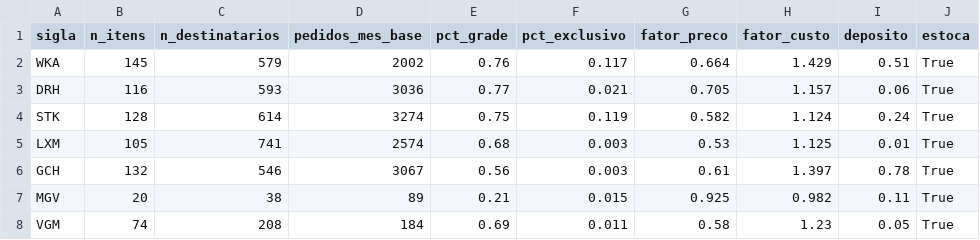
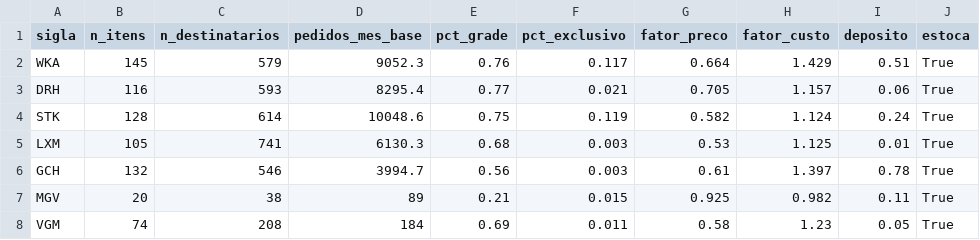
Before and after one commit to tiago466/logistica-otif-mlops, a CSV file: src/logistica_otif_mlops/seed/dados/gabarito_clientes.csv, drawn as a sheet; only a part is shown.

Commit message:
feat(gerador): G4 financeiro (faturamento, custos, coletas, positivacoes) + calibracao da concentracao

```diff
--- a/src/logistica_otif_mlops/seed/dados/gabarito_clientes.csv
+++ b/src/logistica_otif_mlops/seed/dados/gabarito_clientes.csv
@@ -1,7 +1,7 @@
 sigla,n_itens,n_destinatarios,pedidos_mes_base,pct_grade,pct_exclusivo,fator_preco,fator_custo,deposito,estoca
-WKA,145,579,2002,0.76,0.117,0.664,1.429,0.51,True
-DRH,116,593,3036,0.77,0.021,0.705,1.157,0.06,True
-STK,128,614,3274,0.75,0.119,0.582,1.124,0.24,True
-LXM,105,741,2574,0.68,0.003,0.53,1.125,0.01,True
-GCH,132,546,3067,0.56,0.003,0.61,1.397,0.78,True
+WKA,145,579,9052.3,0.76,0.117,0.664,1.429,0.51,True
+DRH,116,593,8295.4,0.77,0.021,0.705,1.157,0.06,True
+STK,128,614,10048.6,0.75,0.119,0.582,1.124,0.24,True
+LXM,105,741,6130.3,0.68,0.003,0.53,1.125,0.01,True
+GCH,132,546,3994.7,0.56,0.003,0.61,1.397,0.78,True
 MGV,20,38,89,0.21,0.015,0.925,0.982,0.11,True
```
Also changed, not shown: 6 other files.
